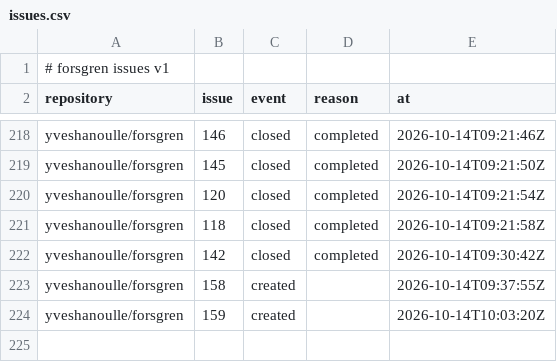
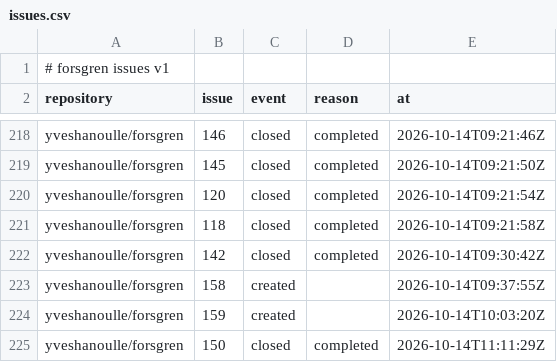
Before and after one commit to yveshanoulle/forsgren-metrics, a CSV file: data/issues.csv, drawn as a sheet; only a part is shown, gaps mark what is left out.

```diff
--- a/data/issues.csv
+++ b/data/issues.csv
@@ -224 +224,2 @@ yveshanoulle/forsgren,158,created,,2026-10-14T09:37:55Z
 yveshanoulle/forsgren,159,created,,2026-10-14T10:03:20Z
+yveshanoulle/forsgren,150,closed,completed,2026-10-14T11:11:29Z
```
Also changed, not shown: data/commits.csv, data/deployments.csv, 2 other files.
